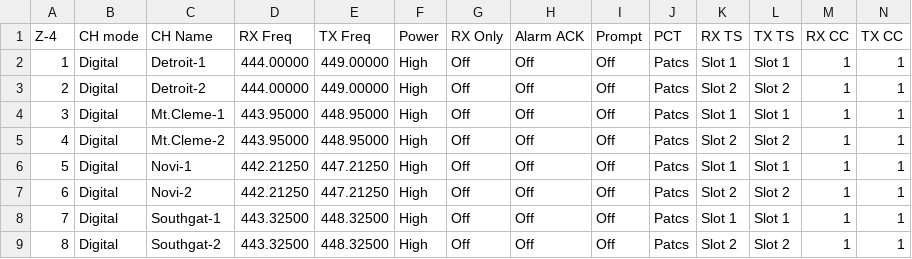
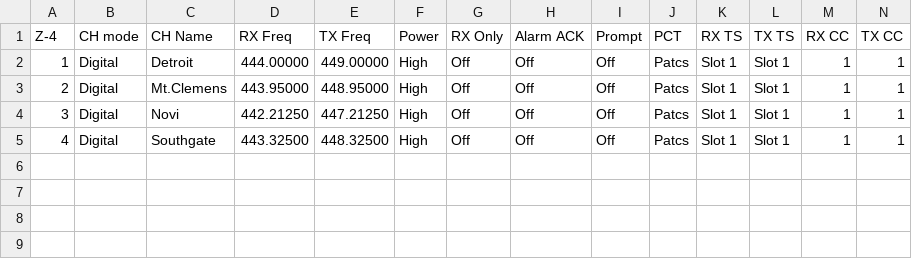
Before and after one commit to dbehnke/codeplugs, a CSV file: db25d/Detroit_Area.csv, drawn as a sheet; only a part is shown; rows hold the shown columns only; the diff names each change by its address in the sheet, - before the commit and + after, or states it on an @@ line.

```diff
--- a/db25d/Detroit_Area.csv
+++ b/db25d/Detroit_Area.csv
-C2 (CH Name): Detroit-1
+C2 (CH Name): Detroit
-C3 (CH Name): Detroit-2
+C3 (CH Name): Mt.Clemens
-D3 (RX Freq): 444.00000
+D3 (RX Freq): 443.95000
-E3 (TX Freq): 449.00000
+E3 (TX Freq): 448.95000
-K3 (RX TS): Slot 2
+K3 (RX TS): Slot 1
-L3 (TX TS): Slot 2
+L3 (TX TS): Slot 1
-C4 (CH Name): Mt.Cleme-1
+C4 (CH Name): Novi
-D4 (RX Freq): 443.95000
+D4 (RX Freq): 442.21250
-E4 (TX Freq): 448.95000
+E4 (TX Freq): 447.21250
-C5 (CH Name): Mt.Cleme-2
+C5 (CH Name): Southgate
-D5 (RX Freq): 443.95000
+D5 (RX Freq): 443.32500
-E5 (TX Freq): 448.95000
+E5 (TX Freq): 448.32500
-K5 (RX TS): Slot 2
+K5 (RX TS): Slot 1
-L5 (TX TS): Slot 2
+L5 (TX TS): Slot 1
-row 6: 5 | Digital | Novi-1 | 442.21250 | 447.21250 | High | Off | Off | Off | Patcs | Slot 1 | Slot 1 | 1 | 1
-row 7: 6 | Digital | Novi-2 | 442.21250 | 447.21250 | High | Off | Off | Off | Patcs | Slot 2 | Slot 2 | 1 | 1
-row 8: 7 | Digital | Southgat-1 | 443.32500 | 448.32500 | High | Off | Off | Off | Patcs | Slot 1 | Slot 1 | 1 | 1
-row 9: 8 | Digital | Southgat-2 | 443.32500 | 448.32500 | High | Off | Off | Off | Patcs | Slot 2 | Slot 2 | 1 | 1
```
Also changed, not shown: db25d/Flint_Saginaw.csv, db25d/Grand_Rapids_Area.csv, 5 other files.
